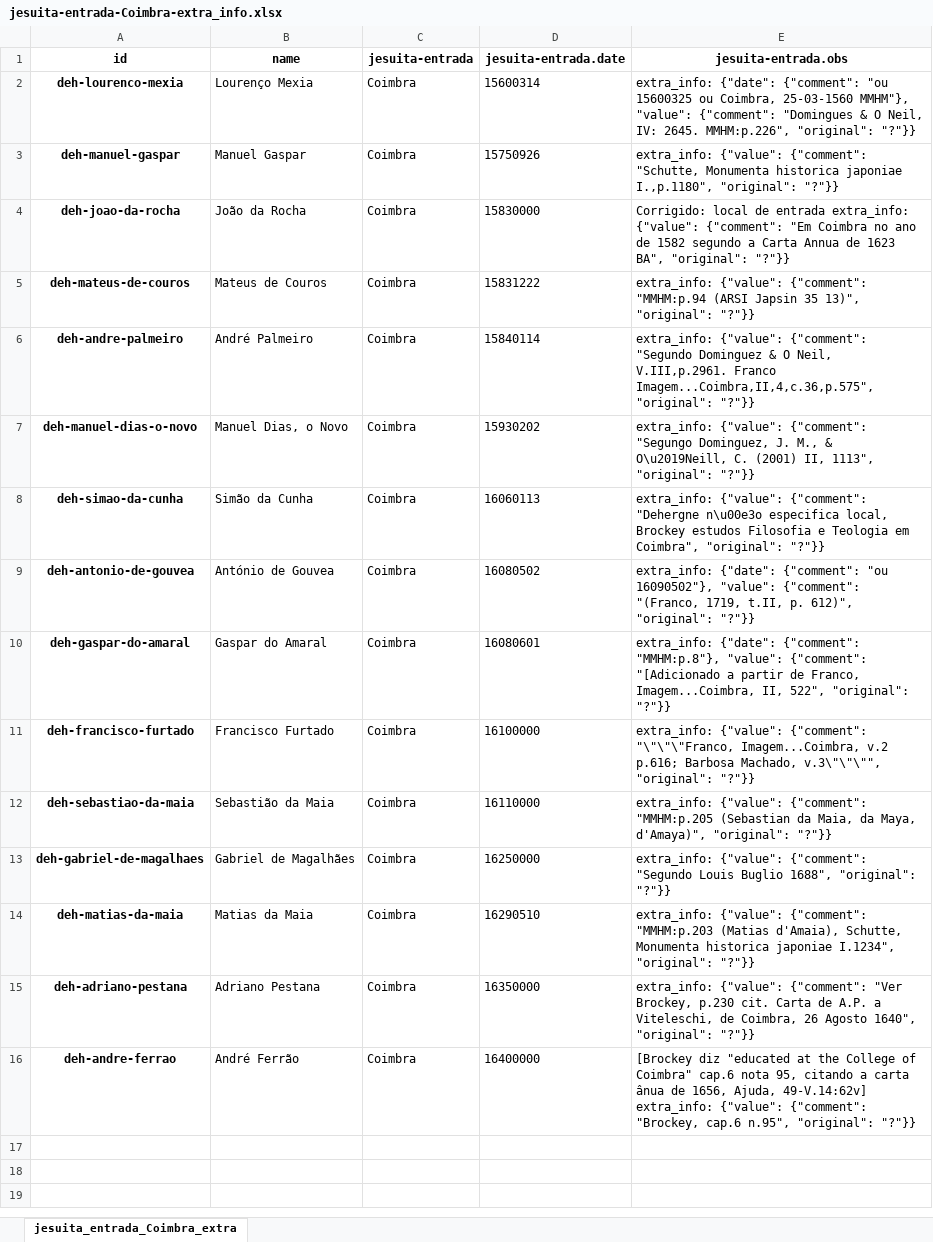
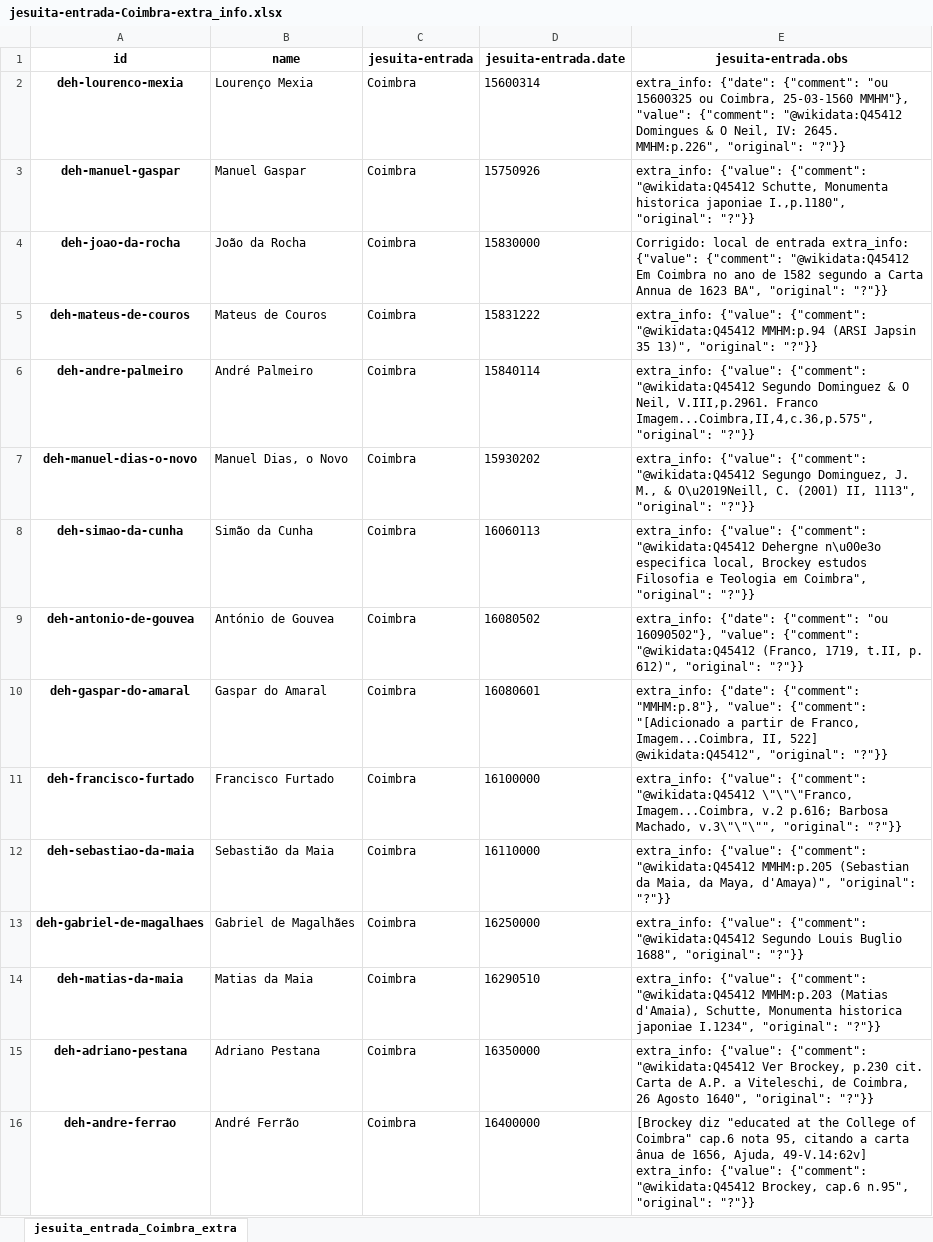
Before and after one commit to joaquimrcarvalho/dehergne-locations, an Excel workbook: notebooks/jesuita-entrada-Coimbra-extra_info.xlsx, sheet jesuita_entrada_Coimbra_extra, drawn as a sheet; values as stored, in another font and other column widths than the file's, no borders; the diff names each change by its address in the sheet, - before the commit and + after, or states it on an @@ line.

```diff
--- a/notebooks/jesuita-entrada-Coimbra-extra_info.xlsx (sheet jesuita_entrada_Coimbra_extra)
+++ b/notebooks/jesuita-entrada-Coimbra-extra_info.xlsx (sheet jesuita_entrada_Coimbra_extra)
-E2 (jesuita-entrada.obs): …"value": {"comment": "Domingues & O…
+E2 (jesuita-entrada.obs): …"value": {"comment": "@wikidata:Q45412 Domingues & O…
-E3 (jesuita-entrada.obs): …{"value": {"comment": "Schutte, Monumenta historica…
+E3 (jesuita-entrada.obs): …{"value": {"comment": "@wikidata:Q45412 Schutte, Monumenta historica…
-E4 (jesuita-entrada.obs): …{"value": {"comment": "Em Coimbra no…
+E4 (jesuita-entrada.obs): …{"value": {"comment": "@wikidata:Q45412 Em Coimbra no…
-E5 (jesuita-entrada.obs): …{"value": {"comment": "MMHM:p.94 (ARSI Japsin…
+E5 (jesuita-entrada.obs): …{"value": {"comment": "@wikidata:Q45412 MMHM:p.94 (ARSI Japsin…
-E6 (jesuita-entrada.obs): …{"value": {"comment": "Segundo Dominguez &…
+E6 (jesuita-entrada.obs): …{"value": {"comment": "@wikidata:Q45412 Segundo Dominguez &…
-E7 (jesuita-entrada.obs): …{"value": {"comment": "Segungo Dominguez, J.…
+E7 (jesuita-entrada.obs): …{"value": {"comment": "@wikidata:Q45412 Segungo Dominguez, J.…
-E8 (jesuita-entrada.obs): …{"value": {"comment": "Dehergne n\u00e3o especifica…
+E8 (jesuita-entrada.obs): …{"value": {"comment": "@wikidata:Q45412 Dehergne n\u00e3o especifica…
-E9 (jesuita-entrada.obs): …"value": {"comment": "(Franco, 1719, t.II,…
+E9 (jesuita-entrada.obs): …"value": {"comment": "@wikidata:Q45412 (Franco, 1719, t.II,…
-E10 (jesuita-entrada.obs): …Imagem...Coimbra, II, 522", "original": "?"}}
+E10 (jesuita-entrada.obs): …Imagem...Coimbra, II, 522] @wikidata:Q45412", "original": "?"}}
-E11 (jesuita-entrada.obs): …{"value": {"comment": "\"\"\"Franco, Imagem...Coimbra, v.2…
+E11 (jesuita-entrada.obs): …{"value": {"comment": "@wikidata:Q45412 \"\"\"Franco, Imagem...Coimbra, v.2…
-E12 (jesuita-entrada.obs): …{"value": {"comment": "MMHM:p.205 (Sebastian da…
+E12 (jesuita-entrada.obs): …{"value": {"comment": "@wikidata:Q45412 MMHM:p.205 (Sebastian da…
-E13 (jesuita-entrada.obs): …{"value": {"comment": "Segundo Louis Buglio…
+E13 (jesuita-entrada.obs): …{"value": {"comment": "@wikidata:Q45412 Segundo Louis Buglio…
-E14 (jesuita-entrada.obs): …{"value": {"comment": "MMHM:p.203 (Matias d'Amaia),…
+E14 (jesuita-entrada.obs): …{"value": {"comment": "@wikidata:Q45412 MMHM:p.203 (Matias d'Amaia),…
-E15 (jesuita-entrada.obs): …{"value": {"comment": "Ver Brockey, p.230…
+E15 (jesuita-entrada.obs): …{"value": {"comment": "@wikidata:Q45412 Ver Brockey, p.230…
-E16 (jesuita-entrada.obs): …{"value": {"comment": "Brockey, cap.6 n.95",…
+E16 (jesuita-entrada.obs): …{"value": {"comment": "@wikidata:Q45412 Brockey, cap.6 n.95",…
```
Also changed, not shown: notebooks/jesuita-entrada-maybe-Coimbra.xlsx, notebooks/jesuita-entrada_totals.xlsx, 12 other files.
